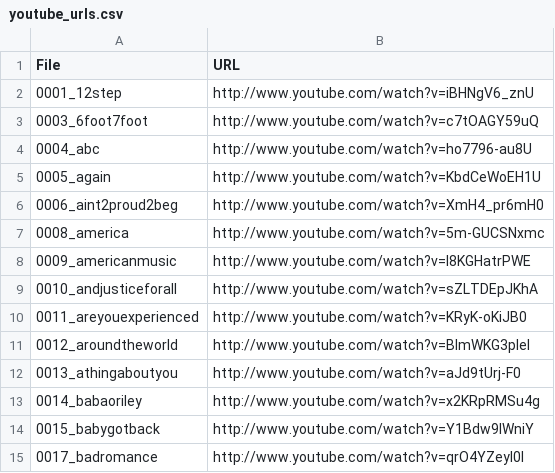
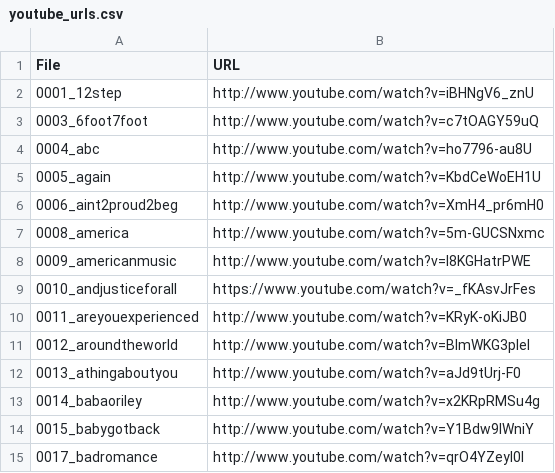
Before and after one commit to urinieto/harmonixset, a CSV file: dataset/youtube_urls.csv, drawn as a sheet; only a part is shown.

Commit message:
Fixed And Justice For All YouTube URL

```diff
--- a/dataset/youtube_urls.csv
+++ b/dataset/youtube_urls.csv
@@ -8,3 +8,3 @@ File,URL
 0009_americanmusic,http://www.youtube.com/watch?v=I8KGHatrPWE
-0010_andjusticeforall,http://www.youtube.com/watch?v=sZLTDEpJKhA
+0010_andjusticeforall,https://www.youtube.com/watch?v=_fKAsvJrFes
 0011_areyouexperienced,http://www.youtube.com/watch?v=KRyK-oKiJB0
```
